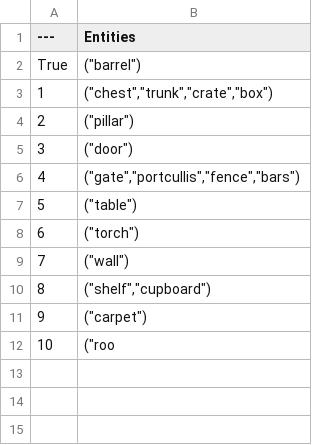
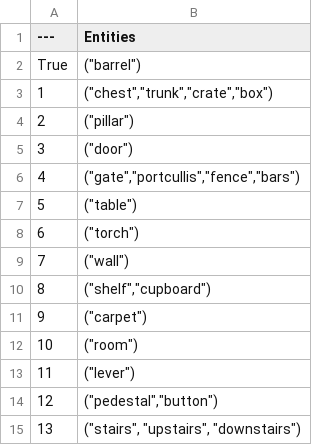
Before and after one commit to datasauces/super-nlp-ue4, a CSV file: Content/Entities/objects.csv, drawn as a sheet.

Commit message:
Fixed button

```diff
--- a/Content/Entities/objects.csv
+++ b/Content/Entities/objects.csv
@@ -11,2 +11,5 @@ True,"(""barrel"")"
 9,"(""carpet"")"
-10,"(""roo
+10,"(""room"")"
+11,"(""lever"")"
+12,"(""pedestal"",""button"")"
+13,"(""stairs"", ""upstairs"", ""downstairs"")"
```
Also changed, not shown: 1 other file.
